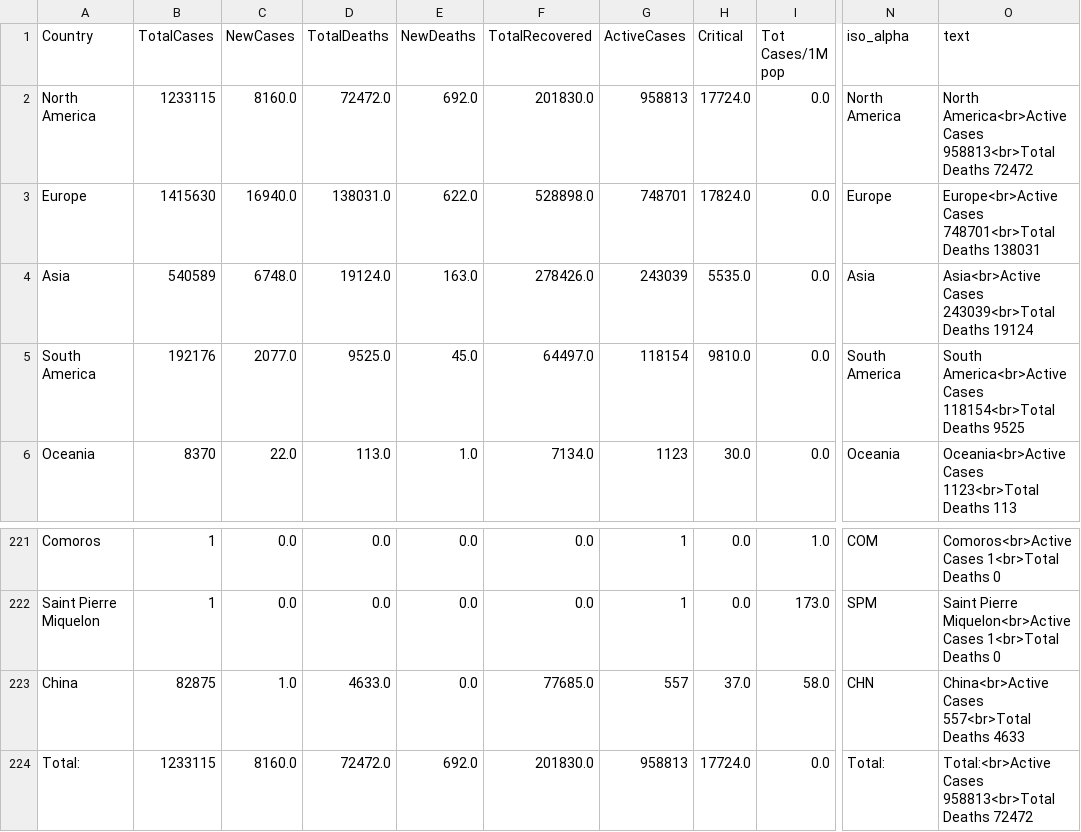
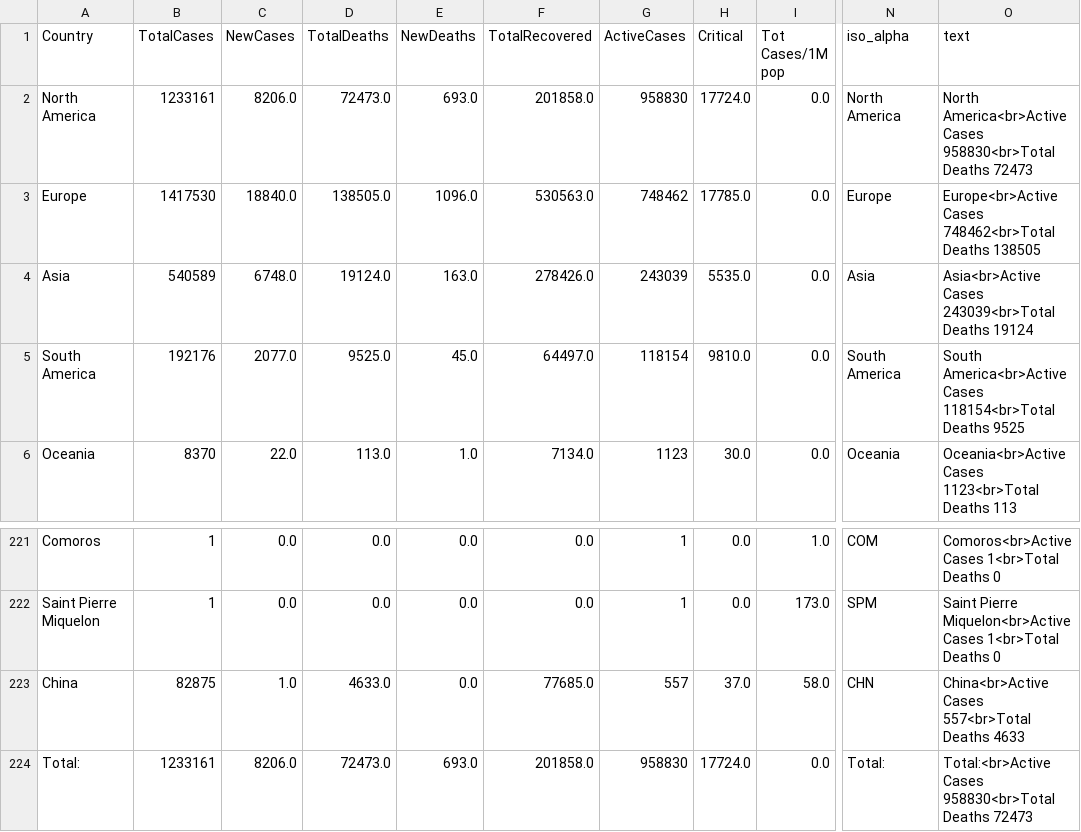
Before and after one commit to amtam0/coronavirus-world-map, a CSV file: static/data/corona.csv, drawn as a sheet; only a part is shown, gaps mark what is left out; the diff covers the shown part only; the diff names each change by its address in the sheet, - before the commit and + after, or states it on an @@ line.

```diff
--- a/static/data/corona.csv
+++ b/static/data/corona.csv
-B2 (TotalCases): 1233115
+B2 (TotalCases): 1233161
-C2 (NewCases): 8160.0
+C2 (NewCases): 8206.0
-D2 (TotalDeaths): 72472.0
+D2 (TotalDeaths): 72473.0
-E2 (NewDeaths): 692.0
+E2 (NewDeaths): 693.0
-F2 (TotalRecovered): 201830.0
+F2 (TotalRecovered): 201858.0
-G2 (ActiveCases): 958813
+G2 (ActiveCases): 958830
-O2 (text): …America<br>Active Cases 958813<br>Total Deaths 72472
+O2 (text): …America<br>Active Cases 958830<br>Total Deaths 72473
-B3 (TotalCases): 1415630
+B3 (TotalCases): 1417530
-C3 (NewCases): 16940.0
+C3 (NewCases): 18840.0
-D3 (TotalDeaths): 138031.0
+D3 (TotalDeaths): 138505.0
-E3 (NewDeaths): 622.0
+E3 (NewDeaths): 1096.0
-F3 (TotalRecovered): 528898.0
+F3 (TotalRecovered): 530563.0
-G3 (ActiveCases): 748701
+G3 (ActiveCases): 748462
-H3 (Critical): 17824.0
+H3 (Critical): 17785.0
-O3 (text): Europe<br>Active Cases 748701<br>Total Deaths 138031
+O3 (text): Europe<br>Active Cases 748462<br>Total Deaths 138505
-B224 (TotalCases): 1233115
+B224 (TotalCases): 1233161
-C224 (NewCases): 8160.0
+C224 (NewCases): 8206.0
-D224 (TotalDeaths): 72472.0
+D224 (TotalDeaths): 72473.0
-E224 (NewDeaths): 692.0
+E224 (NewDeaths): 693.0
-F224 (TotalRecovered): 201830.0
+F224 (TotalRecovered): 201858.0
-G224 (ActiveCases): 958813
+G224 (ActiveCases): 958830
-O224 (text): Total:<br>Active Cases 958813<br>Total Deaths 72472
+O224 (text): Total:<br>Active Cases 958830<br>Total Deaths 72473
```
Also changed, not shown: 31 edited cells elsewhere in this file.
